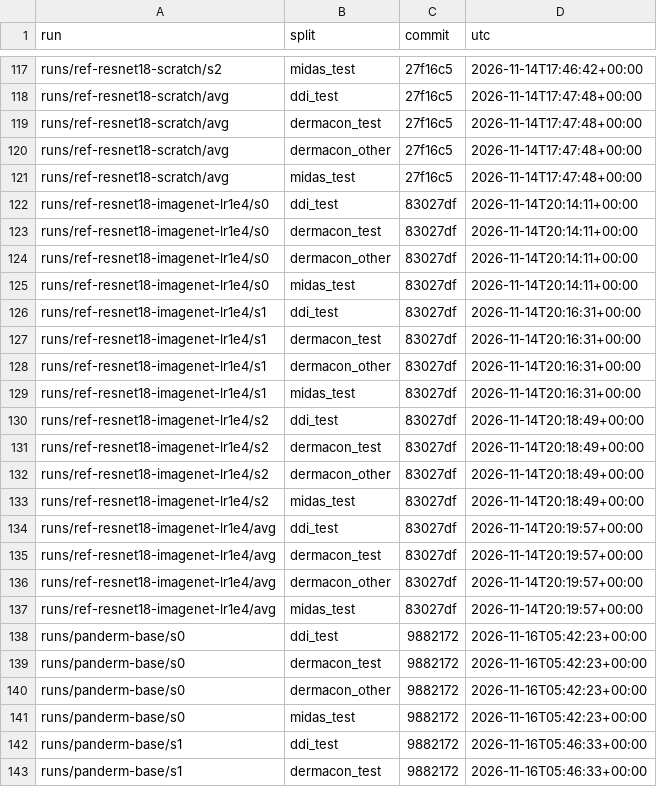
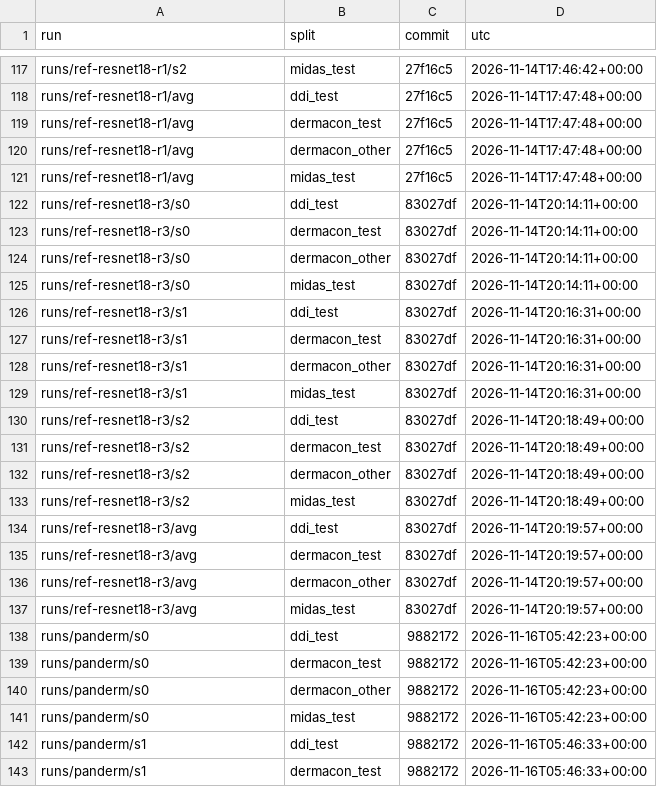
Before and after one commit to skittlegit/SkinNet, a CSV file: runs/final_ledger.csv, drawn as a sheet; only a part is shown, gaps mark what is left out; the diff covers the shown part only; the diff names each change by its address in the sheet, - before the commit and + after, or states it on an @@ line.

Commit message:
Naming: references are ref-resnet18-r1..r3; PanDerm track renamed panderm (start), panderm-c1 (checkpoint 1), panderm-idea-<letter> (ideas), as SkinNet (section 15)

```diff
--- a/runs/final_ledger.csv
+++ b/runs/final_ledger.csv
-A117 (run): runs/ref-resnet18-scratch/s2
+A117 (run): runs/ref-resnet18-r1/s2
-A118:A121 (run): runs/ref-resnet18-scratch/avg
+A118:A121 (run): runs/ref-resnet18-r1/avg
-A122:A125 (run): runs/ref-resnet18-imagenet-lr1e4/s0
+A122:A125 (run): runs/ref-resnet18-r3/s0
-A126:A129 (run): runs/ref-resnet18-imagenet-lr1e4/s1
+A126:A129 (run): runs/ref-resnet18-r3/s1
-A130:A133 (run): runs/ref-resnet18-imagenet-lr1e4/s2
+A130:A133 (run): runs/ref-resnet18-r3/s2
-A134:A137 (run): runs/ref-resnet18-imagenet-lr1e4/avg
+A134:A137 (run): runs/ref-resnet18-r3/avg
-A138:A141 (run): runs/panderm-base/s0
+A138:A141 (run): runs/panderm/s0
-A142:A143 (run): runs/panderm-base/s1
+A142:A143 (run): runs/panderm/s1
```
Also changed, not shown: 69 edited cells elsewhere in this file, 14 other files.
